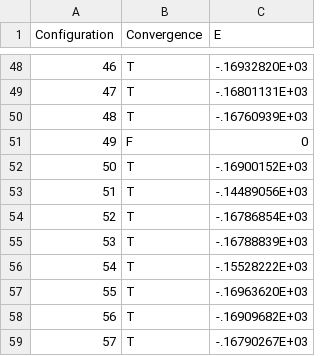
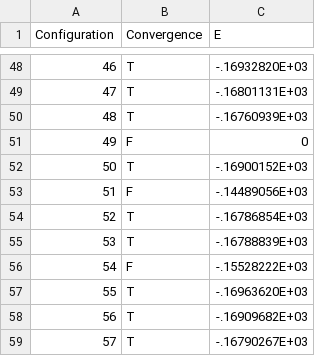
Before and after one commit to J-Fabila/Resultados_Tesis, a CSV file: Au/Ph/energias.csv, drawn as a sheet; only a part is shown, gaps mark what is left out.

Commit message:
Update energias.csv

```diff
--- a/Au/Ph/energias.csv
+++ b/Au/Ph/energias.csv
@@ -52,6 +52,6 @@ Configuration,Convergence,E
 50,T,-.16900152E+03
-51,T,-.14489056E+03
+51,F,-.14489056E+03
 52,T,-.16786854E+03
 53,T,-.16788839E+03
-54,T,-.15528222E+03
+54,F,-.15528222E+03
 55,T,-.16963620E+03
```
